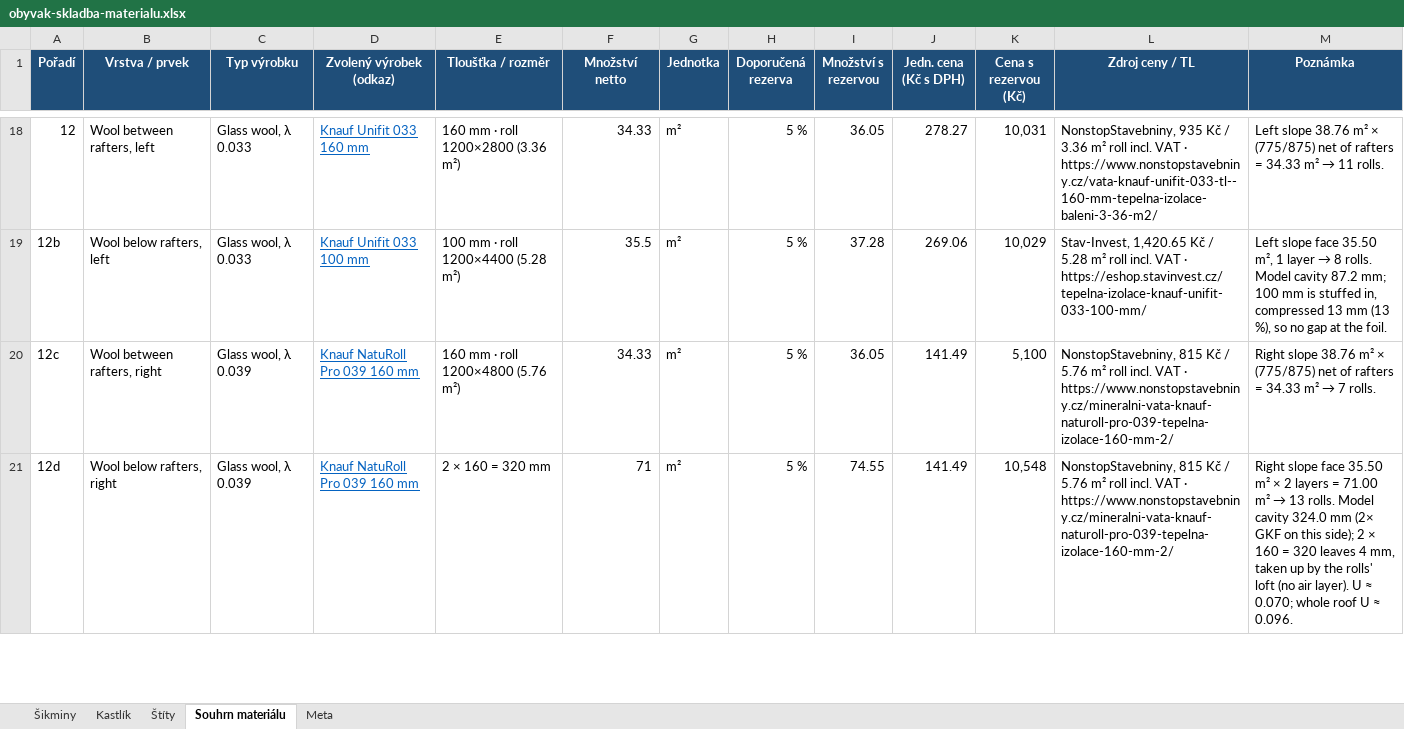
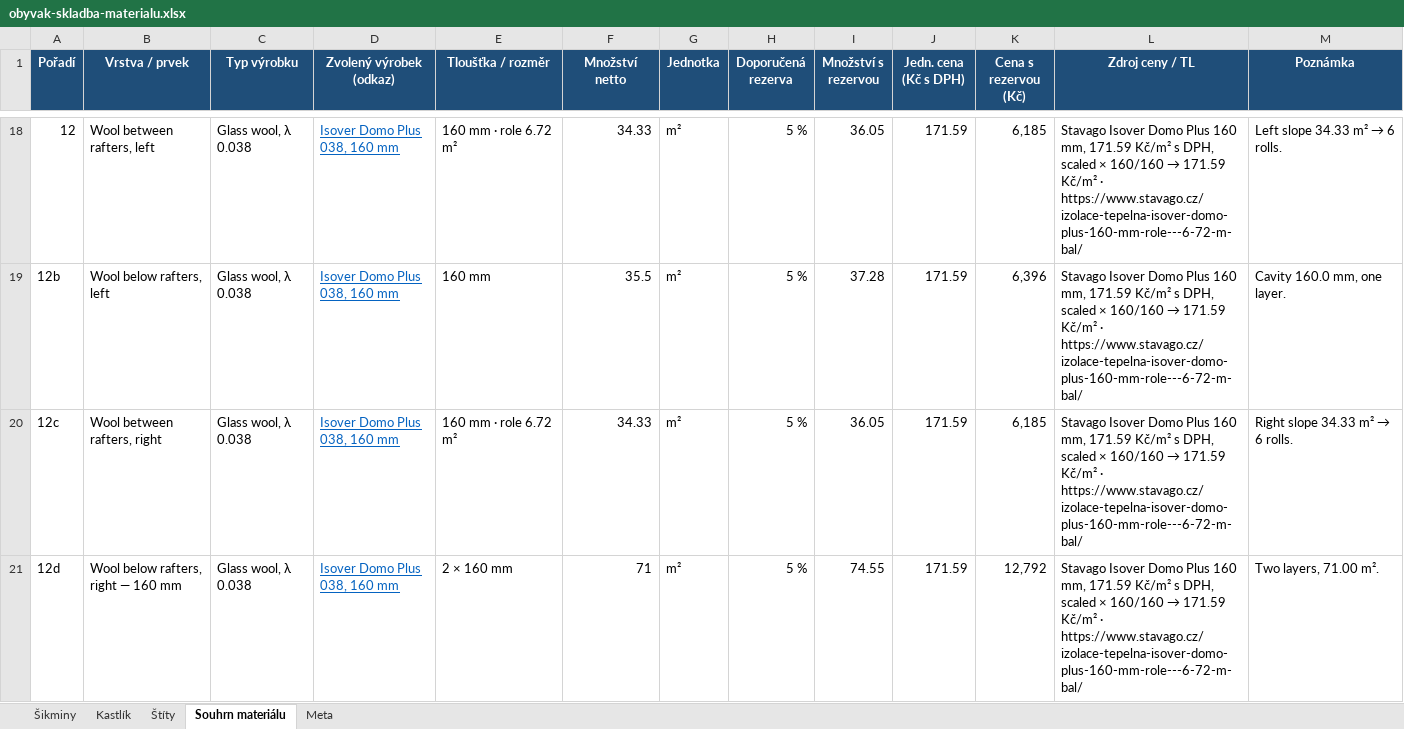
Before and after one commit to pteasima/Blueprints, an Excel workbook: docs/obyvak-skladba-materialu.xlsx, sheet Souhrn materiálu, drawn as a sheet; only a part is shown, gaps mark what is left out; values as stored, in another font and other column widths than the file's, no borders; the diff covers the shown part only; the diff names each change by its address in the sheet, - before the commit and + after, or states it on an @@ line.

```diff
--- a/docs/obyvak-skladba-materialu.xlsx (sheet Souhrn materiálu)
+++ b/docs/obyvak-skladba-materialu.xlsx (sheet Souhrn materiálu)
-C18:C19 (Typ výrobku): Glass wool, λ 0.033
+C18:C19 (Typ výrobku): Glass wool, λ 0.038
-D18 (Zvolený výrobek (odkaz)): Knauf Unifit 033 160 mm
+D18 (Zvolený výrobek (odkaz)): Isover Domo Plus 038, 160 mm
-E18 (Tloušťka / rozměr): 160 mm · roll 1200×2800 (3.36 m²)
+E18 (Tloušťka / rozměr): 160 mm · role 6.72 m²
-J18 (Jedn. cena (Kč s DPH)): 278.27
+J18 (Jedn. cena (Kč s DPH)): 171.59
-K18 (Cena s rezervou (Kč)): 10,031
+K18 (Cena s rezervou (Kč)): 6,185
@@ L18 (Zdroj ceny / TL): NonstopStavebniny, 935 Kč / 3.36 m² roll incl. VAT · https://www.nonstopstavebniny.cz/vata-knauf-unifit-033-tl--160-mm-tepelna-izolace-baleni-3-36-m2/ → Stavago Isover Domo Plus 160 mm, 171.59 Kč/m² s DPH, scaled × 160/160 → 171.59 Kč/m² · https://www.stavago.cz/izolace-tepelna-isover-domo-plus-160-mm-role---6-72-m-bal/ @@
@@ M18 (Poznámka): Left slope 38.76 m² × (775/875) net of rafters = 34.33 m² → 11 rolls. → Left slope 34.33 m² → 6 rolls. @@
-D19 (Zvolený výrobek (odkaz)): Knauf Unifit 033 100 mm
+D19 (Zvolený výrobek (odkaz)): Isover Domo Plus 038, 160 mm
-E19 (Tloušťka / rozměr): 100 mm · roll 1200×4400 (5.28 m²)
+E19 (Tloušťka / rozměr): 160 mm
-J19 (Jedn. cena (Kč s DPH)): 269.06
+J19 (Jedn. cena (Kč s DPH)): 171.59
-K19 (Cena s rezervou (Kč)): 10,029
+K19 (Cena s rezervou (Kč)): 6,396
@@ L19 (Zdroj ceny / TL): Stav-Invest, 1,420.65 Kč / 5.28 m² roll incl. VAT · https://eshop.stavinvest.cz/tepelna-izolace-knauf-unifit-033-100-mm/ → Stavago Isover Domo Plus 160 mm, 171.59 Kč/m² s DPH, scaled × 160/160 → 171.59 Kč/m² · https://www.stavago.cz/izolace-tepelna-isover-domo-plus-160-mm-role---6-72-m-bal/ @@
@@ M19 (Poznámka): Left slope face 35.50 m², 1 layer → 8 rolls. Model cavity 87.2 mm; 100 mm is stuffed in, compressed 13 mm (13 %), so no gap at the foil. → Cavity 160.0 mm, one layer. @@
-C20:C21 (Typ výrobku): Glass wool, λ 0.039
+C20:C21 (Typ výrobku): Glass wool, λ 0.038
-D20:D21 (Zvolený výrobek (odkaz)): Knauf NatuRoll Pro 039 160 mm
+D20:D21 (Zvolený výrobek (odkaz)): Isover Domo Plus 038, 160 mm
-E20 (Tloušťka / rozměr): 160 mm · roll 1200×4800 (5.76 m²)
+E20 (Tloušťka / rozměr): 160 mm · role 6.72 m²
-J20:J21 (Jedn. cena (Kč s DPH)): 141.49
+J20:J21 (Jedn. cena (Kč s DPH)): 171.59
-K20 (Cena s rezervou (Kč)): 5,100
+K20 (Cena s rezervou (Kč)): 6,185
@@ L20:L21 (Zdroj ceny / TL): NonstopStavebniny, 815 Kč / 5.76 m² roll incl. VAT · https://www.nonstopstavebniny.cz/mineralni-vata-knauf-naturoll-pro-039-tepelna-izolace-160-mm-2/ → Stavago Isover Domo Plus 160 mm, 171.59 Kč/m² s DPH, scaled × 160/160 → 171.59 Kč/m² · https://www.stavago.cz/izolace-tepelna-isover-domo-plus-160-mm-role---6-72-m-bal/ @@
@@ M20 (Poznámka): Right slope 38.76 m² × (775/875) net of rafters = 34.33 m² → 7 rolls. → Right slope 34.33 m² → 6 rolls. @@
-B21 (Vrstva / prvek): Wool below rafters, right
+B21 (Vrstva / prvek): Wool below rafters, right — 160 mm
-E21 (Tloušťka / rozměr): 2 × 160 = 320 mm
+E21 (Tloušťka / rozměr): 2 × 160 mm
-K21 (Cena s rezervou (Kč)): 10,548
+K21 (Cena s rezervou (Kč)): 12,792
@@ M21 (Poznámka): Right slope face 35.50 m² × 2 layers = 71.00 m² → 13 rolls. Model cavity 324.0 mm (2× GKF on this side); 2 × 160 = 320 leaves 4 mm, taken up by the rolls' loft (no air layer). U ≈ 0.070; whole roof U ≈ 0.096. → Two layers, 71.00 m². @@
```
Also changed, not shown: 1 added row and 34 edited cells elsewhere in this sheet, sheet Šikminy, sheet Štíty, sheet Kastlík, sheet Meta, 16 other files.
